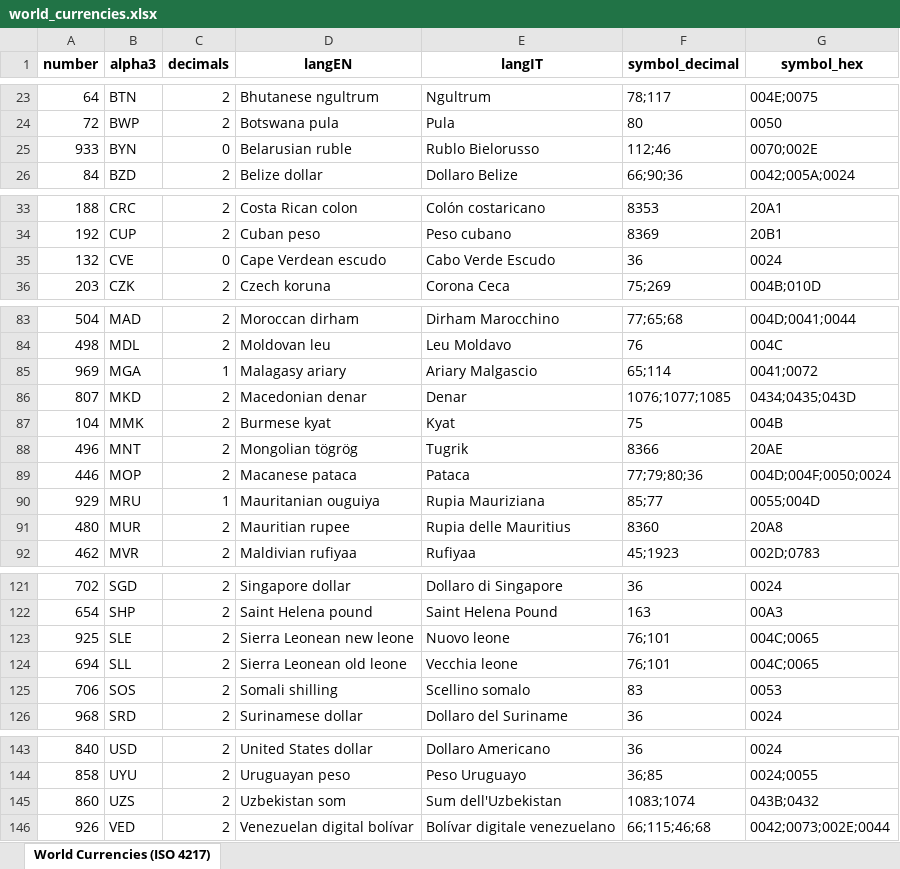
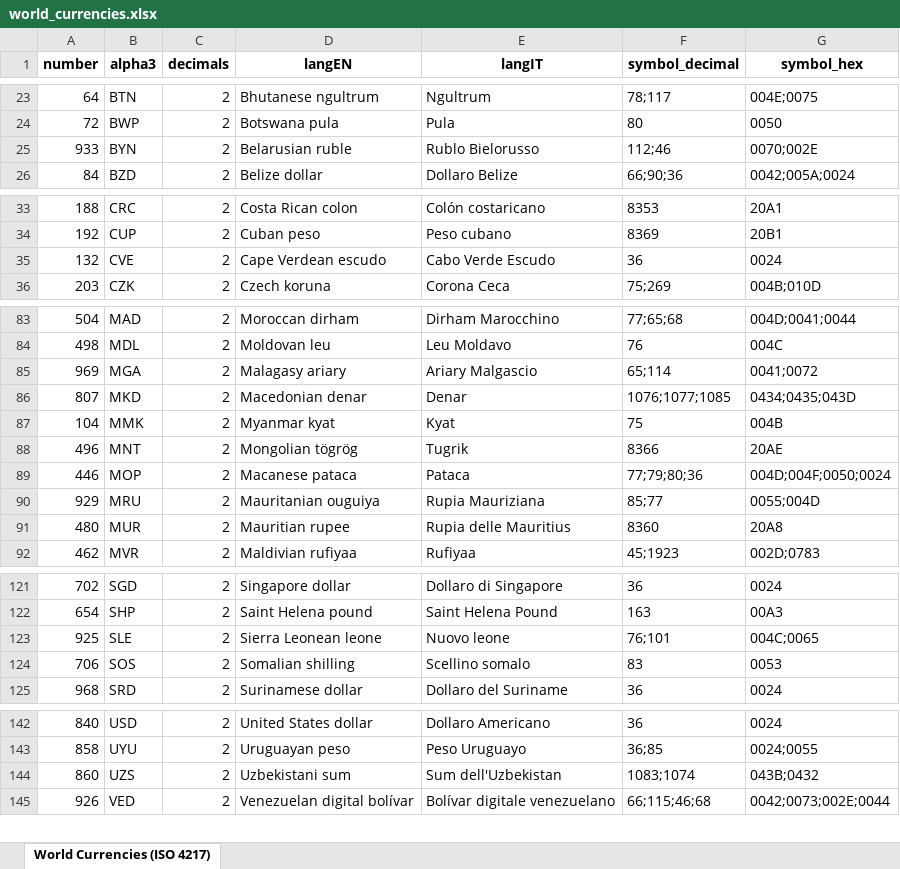
Before and after one commit to ccmars/world-data, an Excel workbook: dist/xlsx/world_currencies.xlsx, sheet World Currencies (ISO 4217), drawn as a sheet; only a part is shown, gaps mark what is left out; values as stored, in another font and other column widths than the file's, no borders; removed rows and columns are numbered as before the commit, all else as after; the diff names each change by its address in the sheet, - before the commit and + after, or states it on an @@ line.

```diff
--- a/dist/xlsx/world_currencies.xlsx (sheet World Currencies (ISO 4217))
+++ b/dist/xlsx/world_currencies.xlsx (sheet World Currencies (ISO 4217))
-C25 (decimals): 0
+C25 (decimals): 2
-C35 (decimals): 0
+C35 (decimals): 2
-C85 (decimals): 1
+C85 (decimals): 2
-D87 (langEN): Burmese kyat
+D87 (langEN): Myanmar kyat
-C90 (decimals): 1
+C90 (decimals): 2
-D123 (langEN): Sierra Leonean new leone
+D123 (langEN): Sierra Leonean leone
-row 124: 694 | SLL | 2 | Sierra Leonean old leone | Vecchia leone | 76;101 | 004C;0065
-D124 (langEN): Somali shilling
+D124 (langEN): Somalian shilling
-D144 (langEN): Uzbekistan som
+D144 (langEN): Uzbekistani sum
```
Also changed, not shown: dist/xlsx/world_countries.xlsx, dist/xlsx/world_languages.xlsx, 23 other files.
